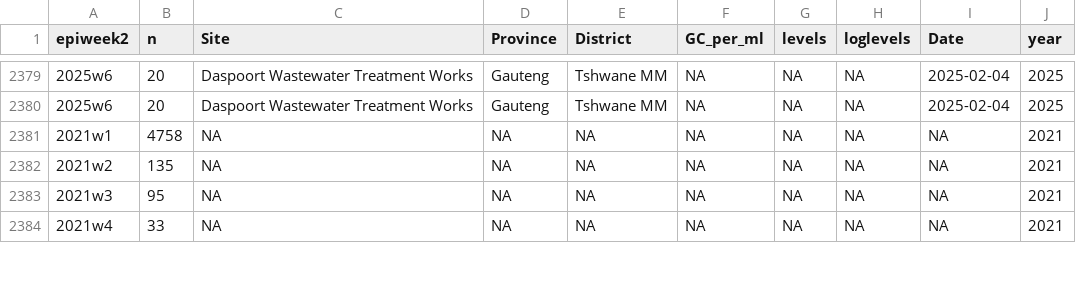
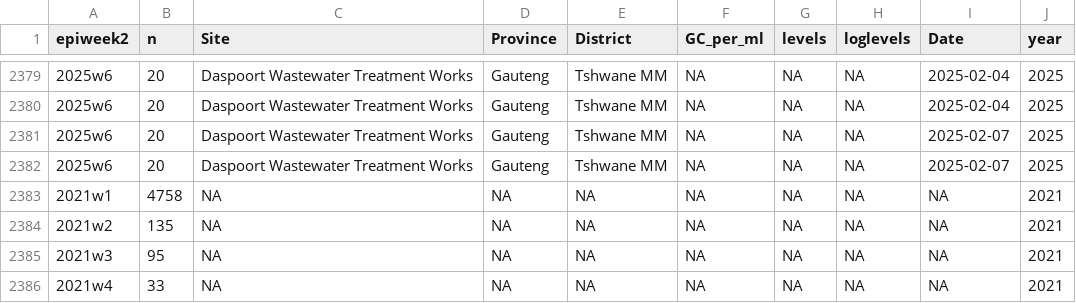
Before and after one commit to NICD-Wastewater-Genomics/NICD-Dash-Data, a CSV file: provincial_cases_vs_levels.csv, drawn as a sheet; only a part is shown, gaps mark what is left out; the diff names each change by its address in the sheet, - before the commit and + after, or states it on an @@ line.

Commit message:
Automated quantitative data update

```diff
--- a/provincial_cases_vs_levels.csv
+++ b/provincial_cases_vs_levels.csv
+row 2381: 2025w6 | 20 | Daspoort Wastewater Treatment Works | Gauteng | Tshwane MM | NA | NA | NA | 2025-02-07 | 2025
+row 2382: 2025w6 | 20 | Daspoort Wastewater Treatment Works | Gauteng | Tshwane MM | NA | NA | NA | 2025-02-07 | 2025
```
Also changed, not shown: rsa_cases_vs_levels.csv.
